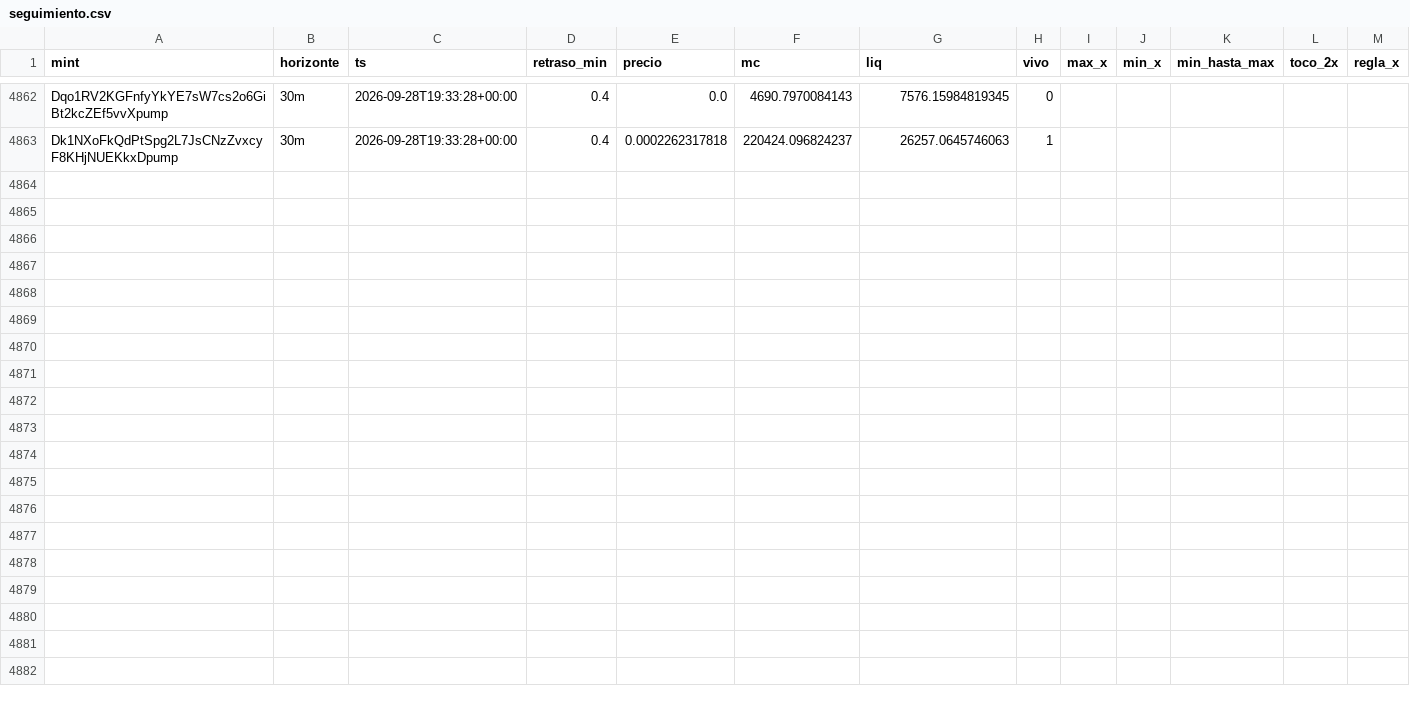
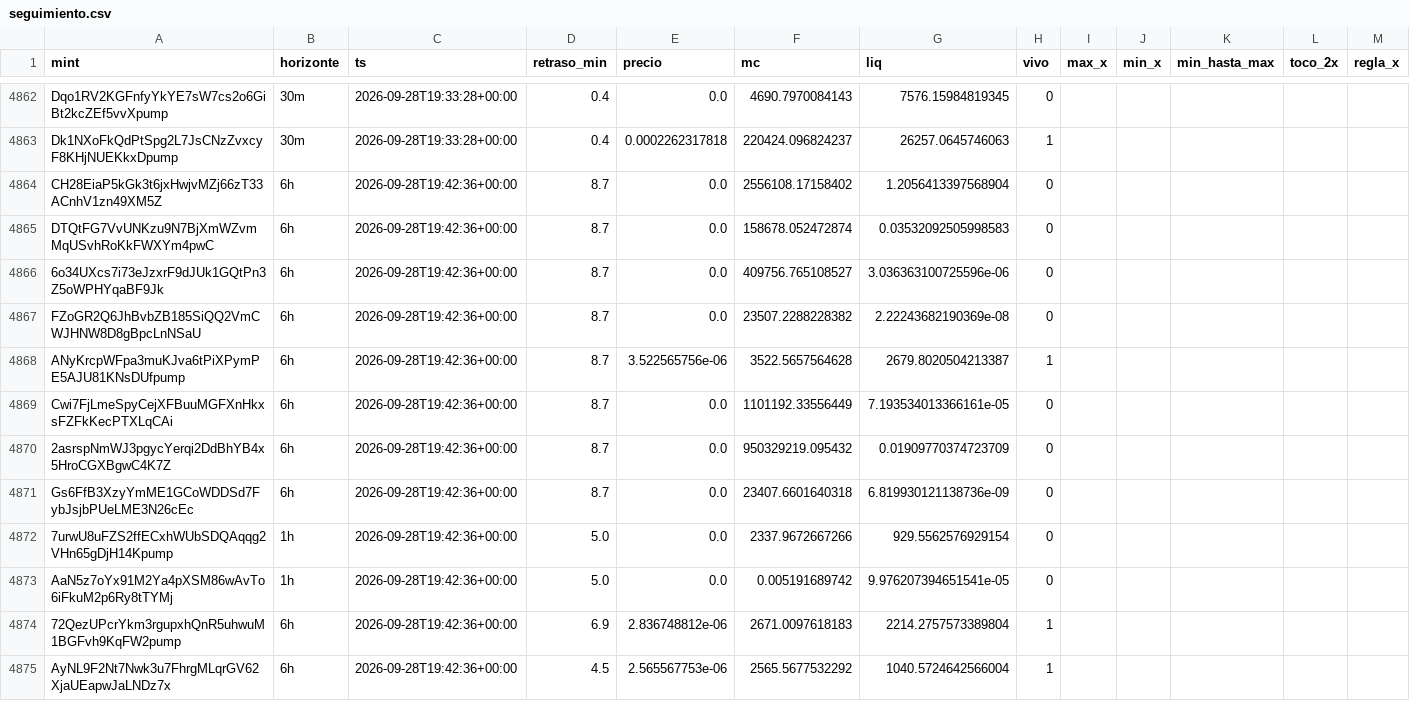
Before and after one commit to eriphelo15/An-lisis-cuantitativo, a CSV file: seguimiento.csv, drawn as a sheet; only a part is shown, gaps mark what is left out; rows hold the shown columns only; the diff covers the shown part only; the diff names each change by its address in the sheet, - before the commit and + after, or states it on an @@ line.

```diff
--- a/seguimiento.csv
+++ b/seguimiento.csv
+row 4864: CH28EiaP5kGk3t6jxHwjvMZj66zT33ACnhV1zn49XM5Z | 6h | 2026-09-28T19:42:36+00:00 | 8.7 | 0.0 | 2556108.17158402 | 1.2056413397568904 | 0
+row 4865: DTQtFG7VvUNKzu9N7BjXmWZvmMqUSvhRoKkFWXYm4pwC | 6h | 2026-09-28T19:42:36+00:00 | 8.7 | 0.0 | 158678.052472874 | 0.03532092505998583 | 0
+row 4866: 6o34UXcs7i73eJzxrF9dJUk1GQtPn3Z5oWPHYqaBF9Jk | 6h | 2026-09-28T19:42:36+00:00 | 8.7 | 0.0 | 409756.765108527 | 3.036363100725596e-06 | 0
+row 4867: FZoGR2Q6JhBvbZB185SiQQ2VmCWJHNW8D8gBpcLnNSaU | 6h | 2026-09-28T19:42:36+00:00 | 8.7 | 0.0 | 23507.2288228382 | 2.22243682190369e-08 | 0
+row 4868: ANyKrcpWFpa3muKJva6tPiXPymPE5AJU81KNsDUfpump | 6h | 2026-09-28T19:42:36+00:00 | 8.7 | 3.522565756e-06 | 3522.5657564628 | 2679.8020504213387 | 1
+row 4869: Cwi7FjLmeSpyCejXFBuuMGFXnHkxsFZFkKecPTXLqCAi | 6h | 2026-09-28T19:42:36+00:00 | 8.7 | 0.0 | 1101192.33556449 | 7.193534013366161e-05 | 0
+row 4870: 2asrspNmWJ3pgycYerqi2DdBhYB4x5HroCGXBgwC4K7Z | 6h | 2026-09-28T19:42:36+00:00 | 8.7 | 0.0 | 950329219.095432 | 0.01909770374723709 | 0
+row 4871: Gs6FfB3XzyYmME1GCoWDDSd7FybJsjbPUeLME3N26cEc | 6h | 2026-09-28T19:42:36+00:00 | 8.7 | 0.0 | 23407.6601640318 | 6.819930121138736e-09 | 0
+row 4872: 7urwU8uFZS2ffECxhWUbSDQAqqg2VHn65gDjH14Kpump | 1h | 2026-09-28T19:42:36+00:00 | 5.0 | 0.0 | 2337.9672667266 | 929.5562576929154 | 0
+row 4873: AaN5z7oYx91M2Ya4pXSM86wAvTo6iFkuM2p6Ry8tTYMj | 1h | 2026-09-28T19:42:36+00:00 | 5.0 | 0.0 | 0.005191689742 | 9.976207394651541e-05 | 0
+row 4874: 72QezUPcrYkm3rgupxhQnR5uhwuM1BGFvh9KqFW2pump | 6h | 2026-09-28T19:42:36+00:00 | 6.9 | 2.836748812e-06 | 2671.0097618183 | 2214.2757573389804 | 1
+row 4875: AyNL9F2Nt7Nwk3u7FhrgMLqrGV62XjaUEapwJaLNDz7x | 6h | 2026-09-28T19:42:36+00:00 | 4.5 | 2.565567753e-06 | 2565.5677532292 | 1040.5724642566004 | 1
```
Also changed, not shown: 12 added rows elsewhere in this file, alertas.csv, detecciones.csv, 3 other files.
